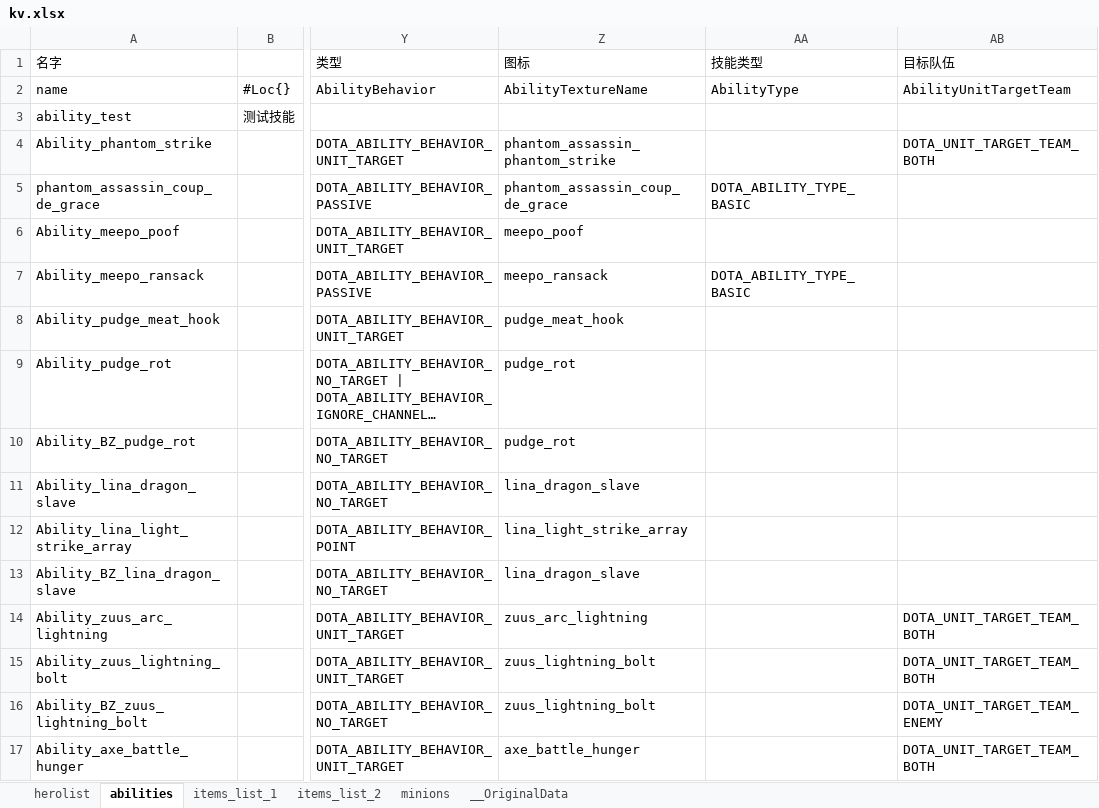
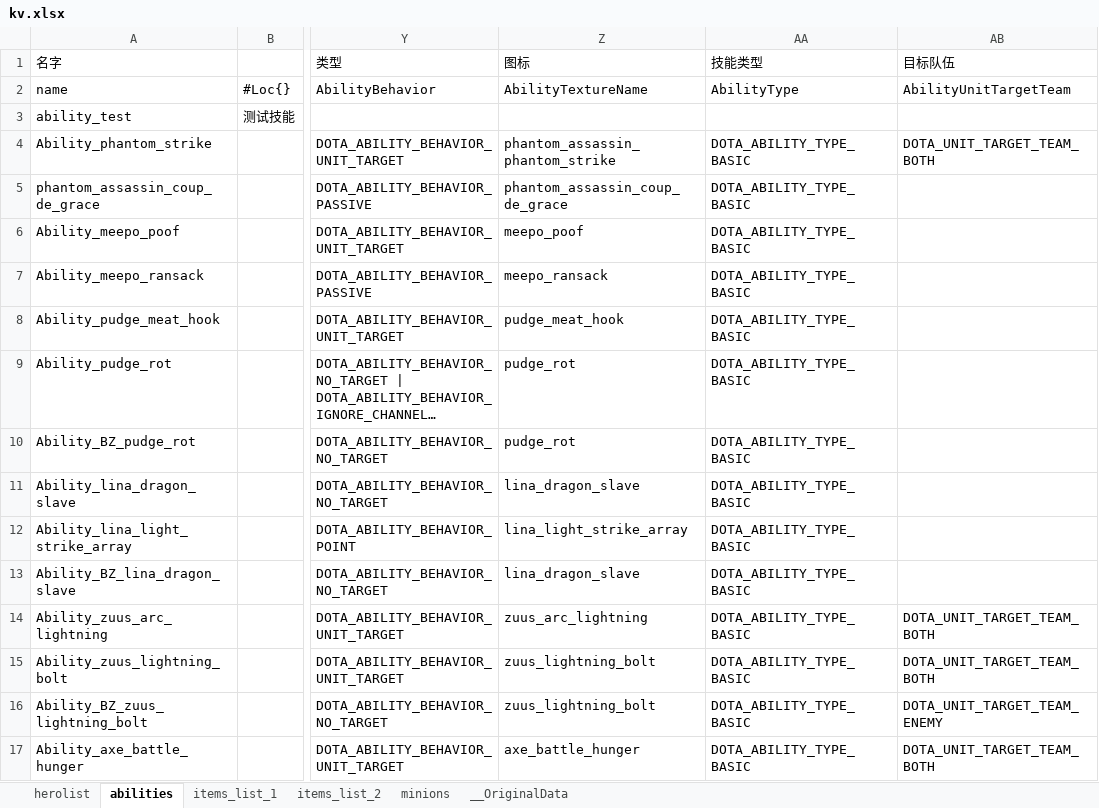
Before and after one commit to york99alex/dafuwengx, an Excel workbook: excels/kv.xlsx, sheet abilities, drawn as a sheet; only a part is shown, gaps mark what is left out; long unchanged cells end in …; values as stored, in another font and other column widths than the file's, no borders; the diff covers the shown part only; the diff names each change by its address in the sheet, - before the commit and + after, or states it on an @@ line.

```diff
--- a/excels/kv.xlsx (sheet abilities)
+++ b/excels/kv.xlsx (sheet abilities)
-AA4 (技能类型): (empty)
+AA4 (技能类型): DOTA_ABILITY_TYPE_BASIC
-AA6 (技能类型): (empty)
+AA6 (技能类型): DOTA_ABILITY_TYPE_BASIC
-AA8:AA17 (技能类型): (empty)
+AA8:AA17 (技能类型): DOTA_ABILITY_TYPE_BASIC
```
Also changed, not shown: 6 added rows and 8 edited cells elsewhere in this sheet, sheet minions, formulas that keep their value, 22 other files.
